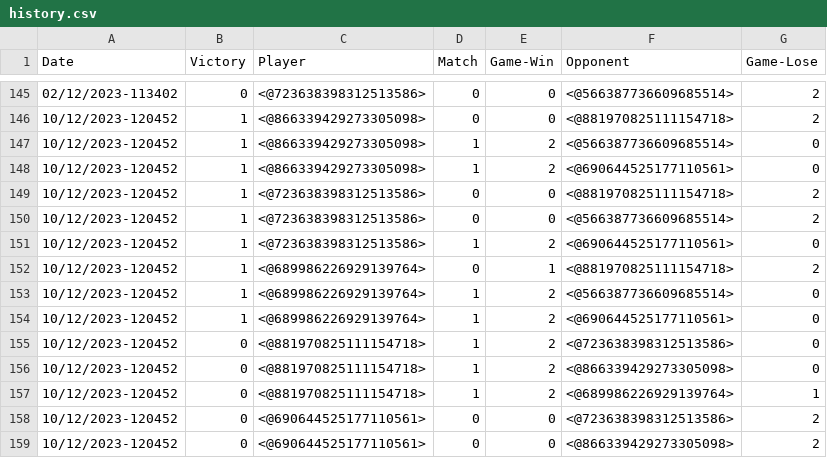
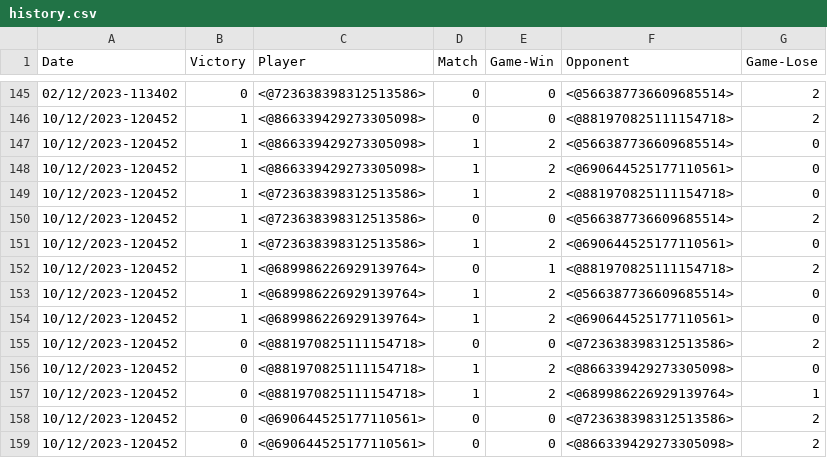
Before and after one commit to dafuzetti/draft-bot, a CSV file: channel_1160603157148213348/history.csv, drawn as a sheet; only a part is shown, gaps mark what is left out.

Commit message:
Update history.csv

```diff
--- a/channel_1160603157148213348/history.csv
+++ b/channel_1160603157148213348/history.csv
@@ -148,3 +148,3 @@ Date,Victory,Player,Match,Game-Win,Opponent,Game-Lose
 10/12/2023-120452,1,<@866339429273305098>,1,2,<@690644525177110561>,0
-10/12/2023-120452,1,<@723638398312513586>,0,0,<@881970825111154718>,2
+10/12/2023-120452,1,<@723638398312513586>,1,2,<@881970825111154718>,0
 10/12/2023-120452,1,<@723638398312513586>,0,0,<@566387736609685514>,2
@@ -154,3 +154,3 @@ Date,Victory,Player,Match,Game-Win,Opponent,Game-Lose
 10/12/2023-120452,1,<@689986226929139764>,1,2,<@690644525177110561>,0
-10/12/2023-120452,0,<@881970825111154718>,1,2,<@723638398312513586>,0
+10/12/2023-120452,0,<@881970825111154718>,0,0,<@723638398312513586>,2
 10/12/2023-120452,0,<@881970825111154718>,1,2,<@866339429273305098>,0
```
